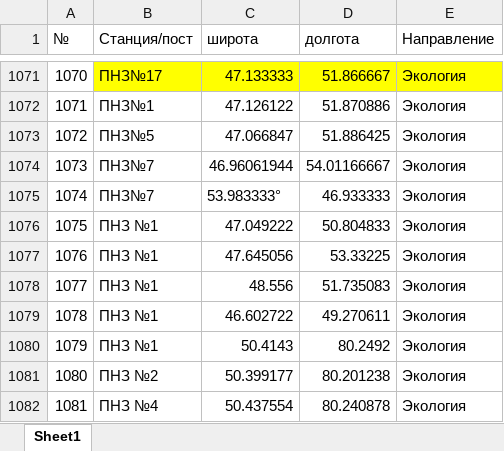
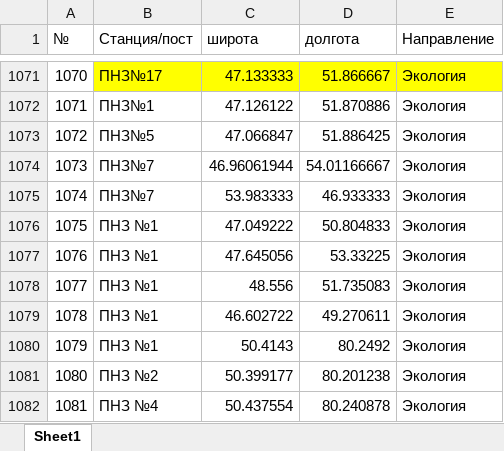
Before and after one commit to yeltaya/caspian-project, an Excel workbook: station.xlsx, sheet Sheet1, drawn as a sheet; only a part is shown, gaps mark what is left out; values as stored, in another font and other column widths than the file's, no borders; the diff names each change by its address in the sheet, - before the commit and + after, or states it on an @@ line.

Commit message:
Add files via upload

```diff
--- a/station.xlsx (sheet Sheet1)
+++ b/station.xlsx (sheet Sheet1)
-C1075 (широта): 53.983333°
+C1075 (широта): 53.983333
```
